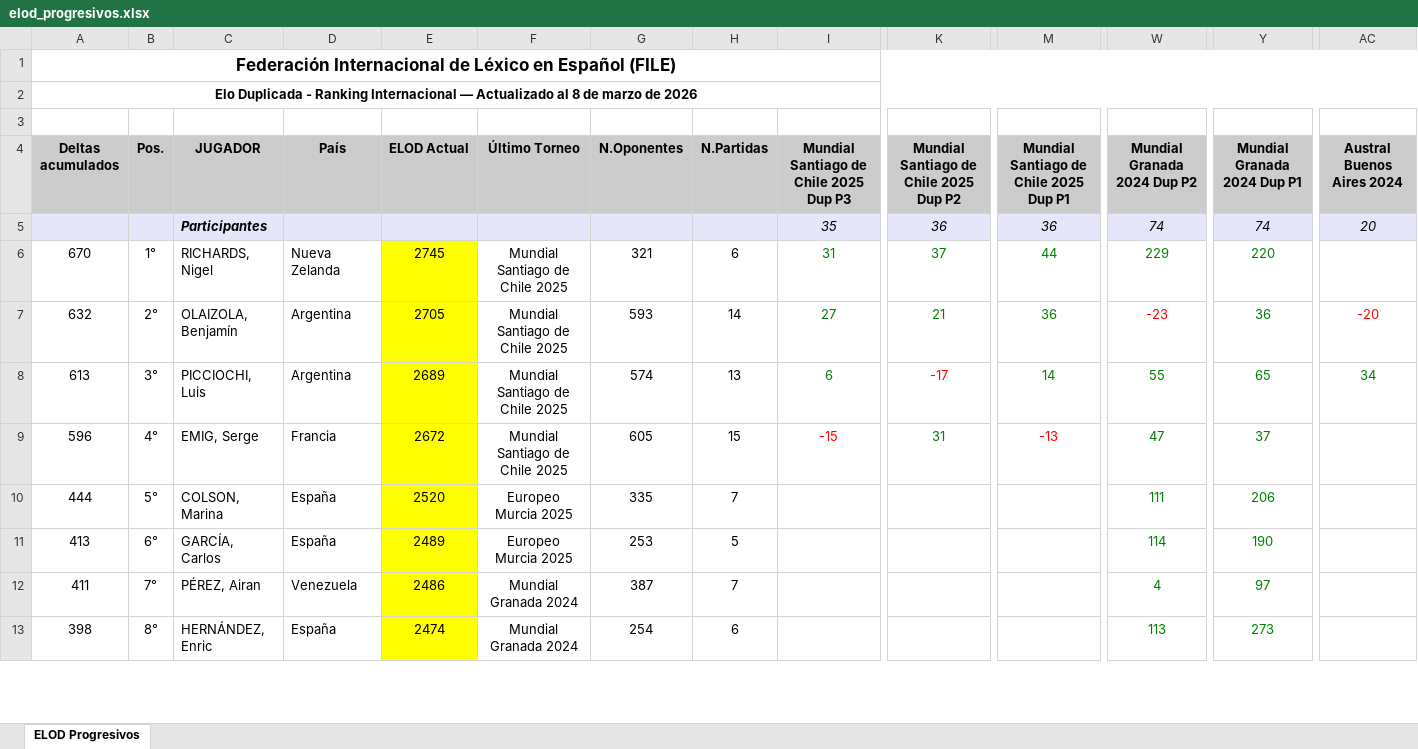
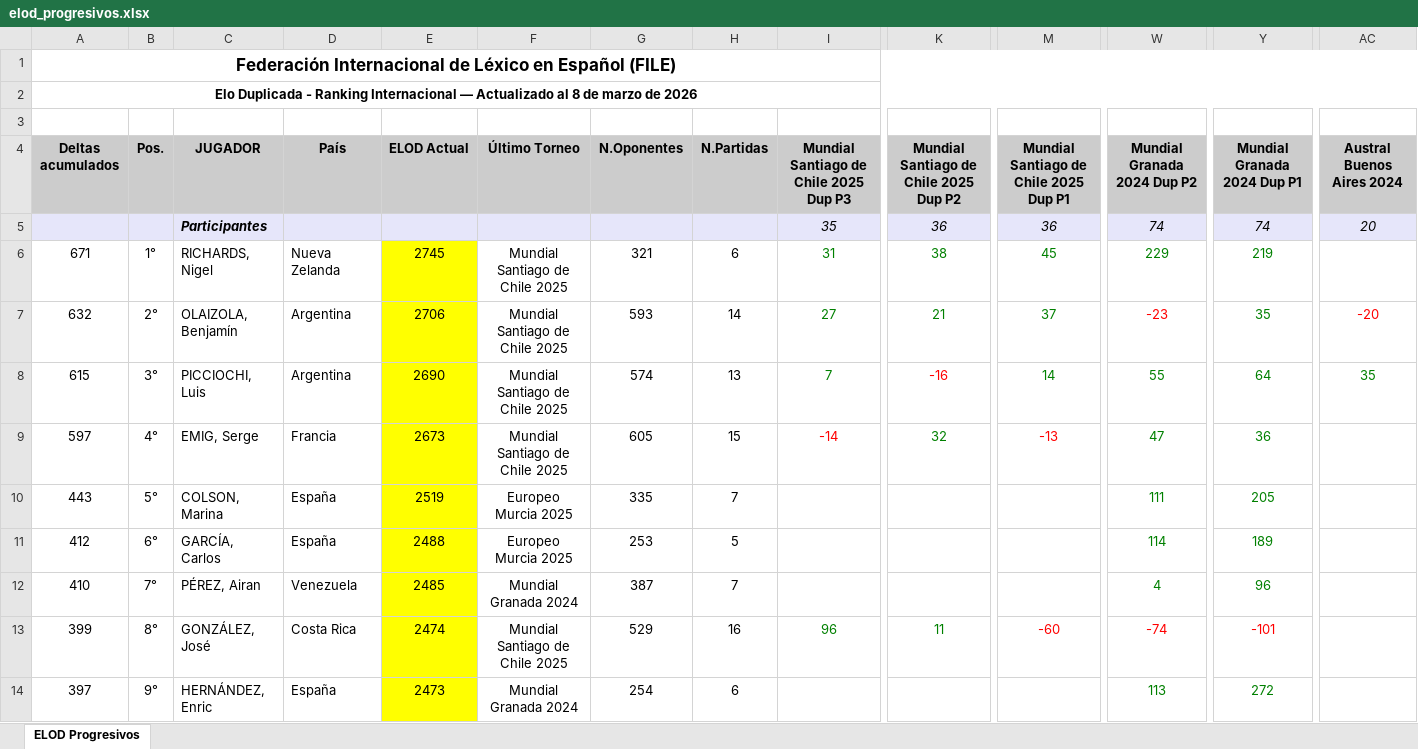
Before and after one commit to hklie/ELOD, an Excel workbook: output/elod_progresivos.xlsx, sheet ELOD Progresivos, drawn as a sheet; only a part is shown, gaps mark what is left out; values as stored, in another font and other column widths than the file's, no borders; charts and pictures not drawn; addresses are those after the commit; rows hold the shown columns only; the diff covers the shown part only; the diff names each change by its address in the sheet, - before the commit and + after, or states it on an @@ line.

```diff
--- a/output/elod_progresivos.xlsx (sheet ELOD Progresivos)
+++ b/output/elod_progresivos.xlsx (sheet ELOD Progresivos)
-A6 (Deltas acumulados): 670
+A6 (Deltas acumulados): 671
-K6: 37
+K6: 38
-M6: 44
+M6: 45
-Y6 (Mundial Granada 2024 Dup P1): 220
+Y6 (Mundial Granada 2024 Dup P1): 219
-E7 (ELOD Actual): 2705
+E7 (ELOD Actual): 2706
-M7: 36
+M7: 37
-Y7 (Mundial Granada 2024 Dup P1): 36
+Y7 (Mundial Granada 2024 Dup P1): 35
-A8 (Deltas acumulados): 613
+A8 (Deltas acumulados): 615
-E8 (ELOD Actual): 2689
+E8 (ELOD Actual): 2690
-I8: 6
+I8: 7
-K8: -17
+K8: -16
-Y8 (Mundial Granada 2024 Dup P1): 65
+Y8 (Mundial Granada 2024 Dup P1): 64
-AC8 (Austral Buenos Aires 2024): 34
+AC8 (Austral Buenos Aires 2024): 35
-A9 (Deltas acumulados): 596
+A9 (Deltas acumulados): 597
-E9 (ELOD Actual): 2672
+E9 (ELOD Actual): 2673
-I9: -15
+I9: -14
-K9: 31
+K9: 32
-Y9 (Mundial Granada 2024 Dup P1): 37
+Y9 (Mundial Granada 2024 Dup P1): 36
-A10 (Deltas acumulados): 444
+A10 (Deltas acumulados): 443
-E10 (ELOD Actual): 2520
+E10 (ELOD Actual): 2519
-Y10 (Mundial Granada 2024 Dup P1): 206
+Y10 (Mundial Granada 2024 Dup P1): 205
-A11 (Deltas acumulados): 413
+A11 (Deltas acumulados): 412
-E11 (ELOD Actual): 2489
+E11 (ELOD Actual): 2488
-Y11 (Mundial Granada 2024 Dup P1): 190
+Y11 (Mundial Granada 2024 Dup P1): 189
-A12 (Deltas acumulados): 411
+A12 (Deltas acumulados): 410
-E12 (ELOD Actual): 2486
+E12 (ELOD Actual): 2485
-Y12 (Mundial Granada 2024 Dup P1): 97
+Y12 (Mundial Granada 2024 Dup P1): 96
+row 13: 399 | 8° | GONZÁLEZ, José | Costa Rica | 2474 | Mundial Santiago de Chile 2025 | 529 | 16 | 96 | 11 | -60 | -74 | -101
-A14 (Deltas acumulados): 398
+A14 (Deltas acumulados): 397
-B14 (Pos.): 8°
+B14 (Pos.): 9°
-E14 (ELOD Actual): 2474
+E14 (ELOD Actual): 2473
-Y14 (Mundial Granada 2024 Dup P1): 273
+Y14 (Mundial Granada 2024 Dup P1): 272
```
Also changed, not shown: 32 added rows, 33 removed rows, 385 edited cells and cell formats elsewhere in this sheet, 3 other files.
